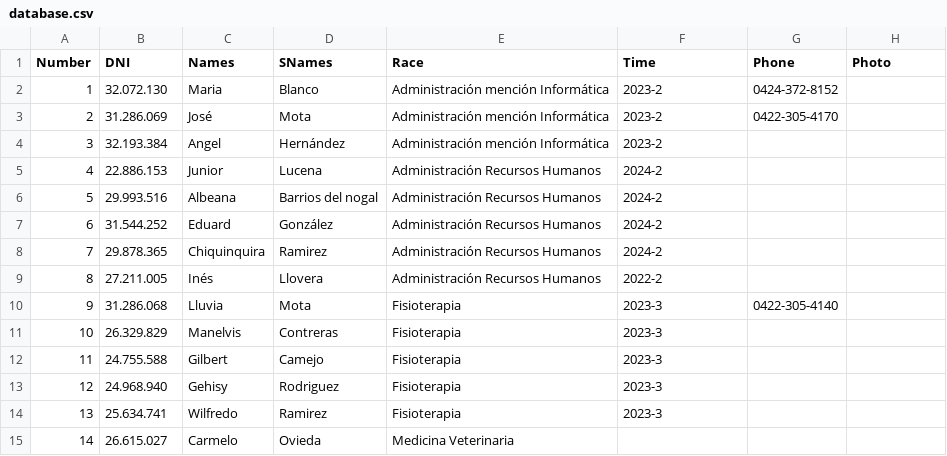
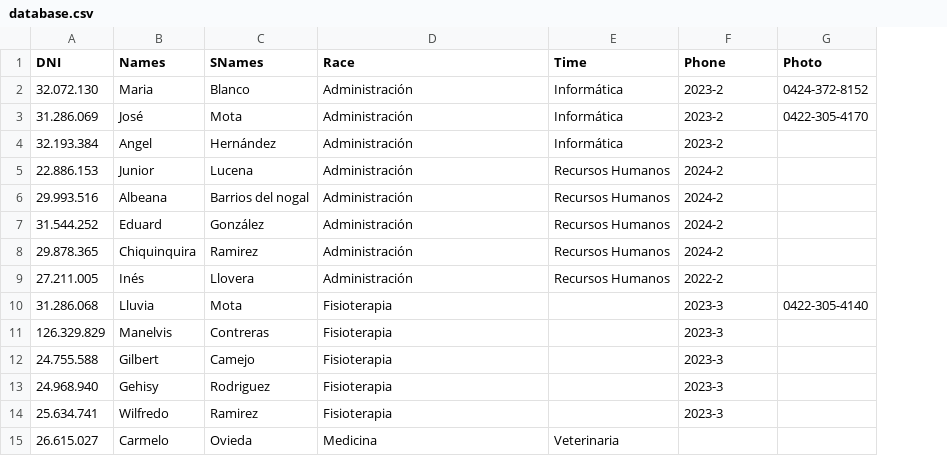
Before and after one commit to unesrcamaguan/unesrcamaguan.github.io, a CSV file: data/Estudiantes/database.csv, drawn as a sheet; removed rows and columns are numbered as before the commit, all else as after; the diff names each change by its address in the sheet, - before the commit and + after, or states it on an @@ line.

```diff
--- a/data/Estudiantes/database.csv
+++ b/data/Estudiantes/database.csv
-column A (Number), rows 2-15: 1 | 2 | 3 | 4 | 5 | 6 | 7 | 8 | 9 | 10 | 11 | 12 | 13 | 14
-D2:D4 (Race): Administración mención Informática
+D2:D4 (Race): Administración
-E2:E4 (Time): 2023-2
+E2:E4 (Time): Informática
-F2 (Phone): 0424-372-8152
+F2 (Phone): 2023-2
-G2 (Photo): (empty)
+G2 (Photo): 0424-372-8152
-F3 (Phone): 0422-305-4170
+F3 (Phone): 2023-2
-G3 (Photo): (empty)
+G3 (Photo): 0422-305-4170
-F4 (Phone): (empty)
+F4 (Phone): 2023-2
-D5:D9 (Race): Administración Recursos Humanos
+D5:D9 (Race): Administración
-E5:E8 (Time): 2024-2
+E5:E8 (Time): Recursos Humanos
-F5:F8 (Phone): (empty)
+F5:F8 (Phone): 2024-2
-E9 (Time): 2022-2
+E9 (Time): Recursos Humanos
-F9 (Phone): (empty)
+F9 (Phone): 2022-2
-E10:E14 (Time): 2023-3
+E10:E14 (Time): (empty)
-F10 (Phone): 0422-305-4140
+F10 (Phone): 2023-3
-G10 (Photo): (empty)
+G10 (Photo): 0422-305-4140
-A11 (DNI): 26.329.829
+A11 (DNI): 126.329.829
-F11:F14 (Phone): (empty)
+F11:F14 (Phone): 2023-3
-D15 (Race): Medicina Veterinaria
+D15 (Race): Medicina
-E15 (Time): (empty)
+E15 (Time): Veterinaria
```
Also changed, not shown: data/Docentes/database.csv, 3 other files.
